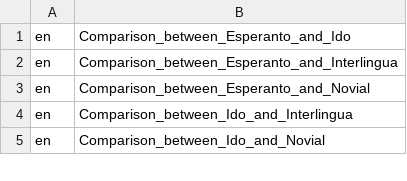
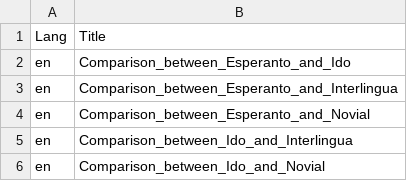
Before and after one commit to OpenCompare/pcm-stats, a CSV file: src/main/resources/list_of_PCMs.csv, drawn as a sheet; only a part is shown; the diff names each change by its address in the sheet, - before the commit and + after, or states it on an @@ line.

```diff
--- a/src/main/resources/list_of_PCMs.csv
+++ b/src/main/resources/list_of_PCMs.csv
+row 1: Lang | Title
```
Also changed, not shown: 3 other files.
